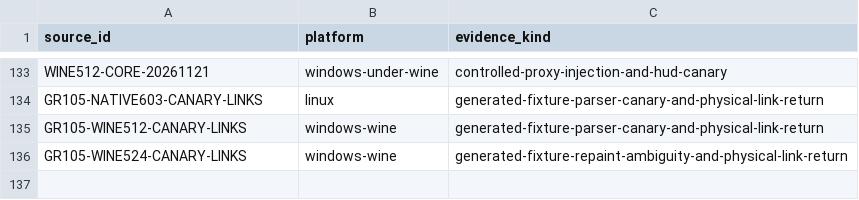
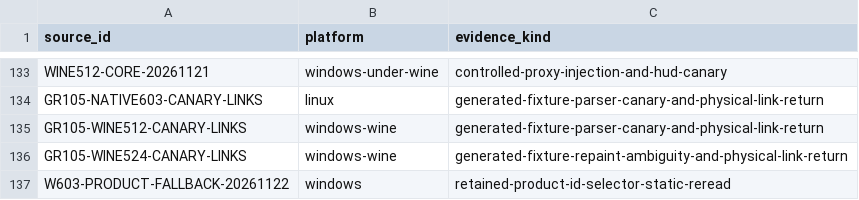
Before and after one commit to squirelworks/Graal_analysis, a TSV file: docs/evidence-index.tsv, drawn as a sheet; only a part is shown, gaps mark what is left out.

Commit message:
Qualify product-ID fallback and cross-version hash claims
The retained 6.03 selector tries later values only while the current result is empty. An added fallback does not establish a 5.12 hash difference or a frequency of matches with 4.x.

Evidence: retained 6.03-labelled selector reread, not registry observation, new runtime identity or an end-to-end hash audit.

```diff
--- a/docs/evidence-index.tsv
+++ b/docs/evidence-index.tsv
@@ -136 +136,2 @@ GR105-WINE512-CANARY-LINKS	windows-wine	generated-fixture-parser-canary-and-phys
 GR105-WINE524-CANARY-LINKS	windows-wine	generated-fixture-repaint-ambiguity-and-physical-link-return
+W603-PRODUCT-FALLBACK-20261122	windows	retained-product-id-selector-static-reread
```
Also changed, not shown: 3 other files.
